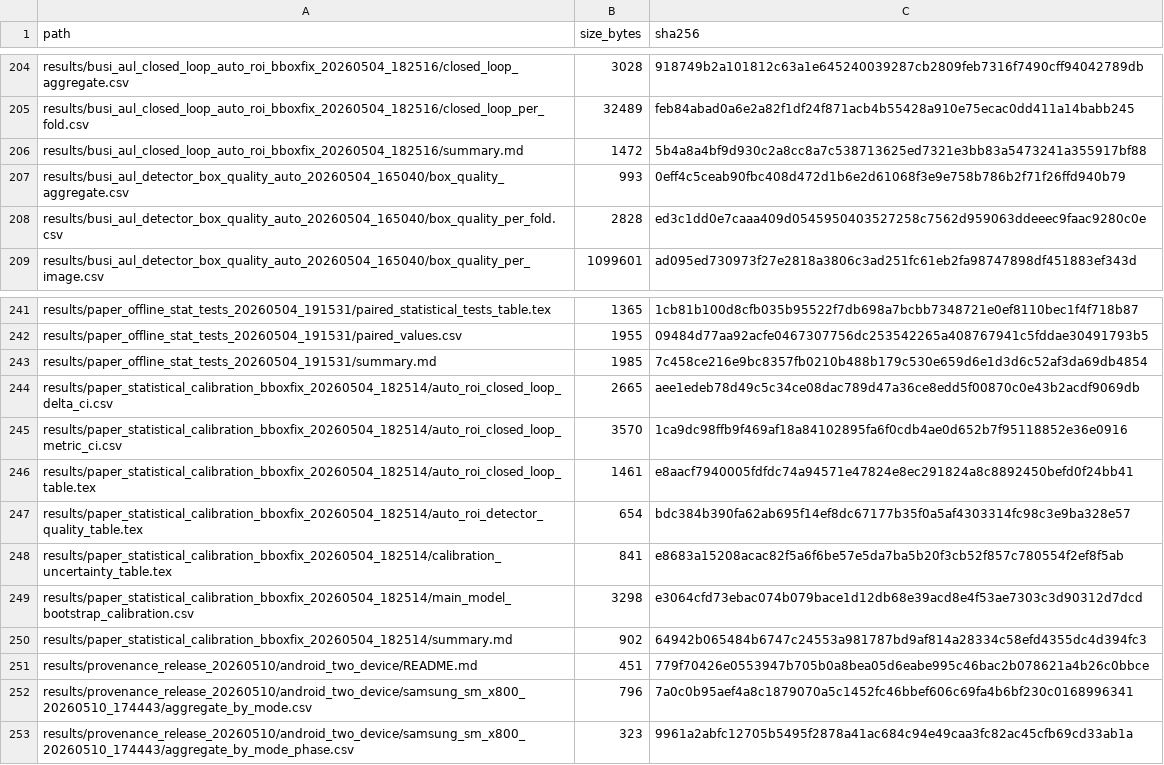
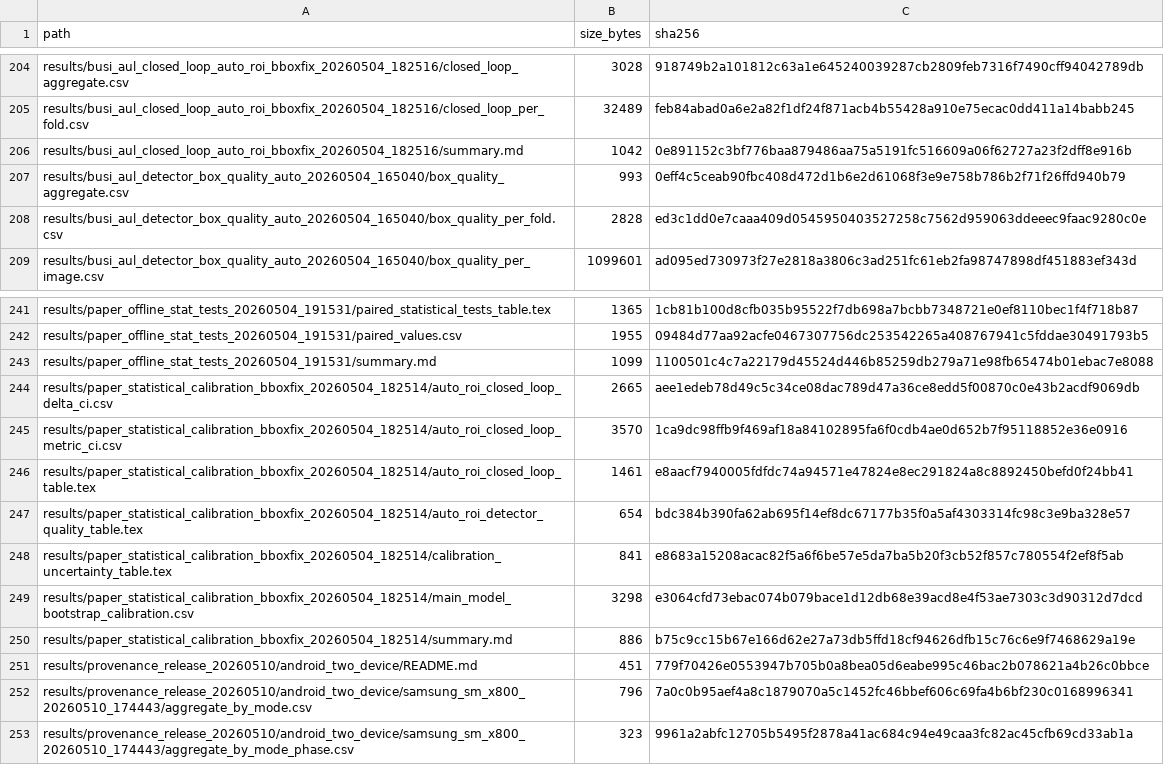
Before and after one commit to Afr1ste/ul-transxnet, a CSV file: MANIFEST.csv, drawn as a sheet; only a part is shown, gaps mark what is left out; the diff covers the shown part only.

```diff
--- a/MANIFEST.csv
+++ b/MANIFEST.csv
@@ -205,3 +205,3 @@ results/busi_aul_closed_loop_auto_roi_bboxfix_20260504_182516/closed_loop_aggreg
 results/busi_aul_closed_loop_auto_roi_bboxfix_20260504_182516/closed_loop_per_fold.csv,32489,feb84abad0a6e2a82f1df24f871acb4b55428a910e75ecac0dd411a14babb245
-results/busi_aul_closed_loop_auto_roi_bboxfix_20260504_182516/summary.md,1472,5b4a8a4bf9d930c2a8cc8a7c538713625ed7321e3bb83a5473241a355917bf88
+results/busi_aul_closed_loop_auto_roi_bboxfix_20260504_182516/summary.md,1042,0e891152c3bf776baa879486aa75a5191fc516609a06f62727a23f2dff8e916b
 results/busi_aul_detector_box_quality_auto_20260504_165040/box_quality_aggregate.csv,993,0eff4c5ceab90fbc408d472d1b6e2d61068f3e9e758b786b2f71f26ffd940b79
@@ -242,3 +242,3 @@ results/paper_offline_stat_tests_20260504_191531/paired_statistical_tests_table.
 results/paper_offline_stat_tests_20260504_191531/paired_values.csv,1955,09484d77aa92acfe0467307756dc253542265a408767941c5fddae30491793b5
-results/paper_offline_stat_tests_20260504_191531/summary.md,1985,7c458ce216e9bc8357fb0210b488b179c530e659d6e1d3d6c52af3da69db4854
+results/paper_offline_stat_tests_20260504_191531/summary.md,1099,1100501c4c7a22179d45524d446b85259db279a71e98fb65474b01ebac7e8088
 results/paper_statistical_calibration_bboxfix_20260504_182514/auto_roi_closed_loop_delta_ci.csv,2665,aee1edeb78d49c5c34ce08dac789d47a36ce8edd5f00870c0e43b2acdf9069db
@@ -249,3 +249,3 @@ results/paper_statistical_calibration_bboxfix_20260504_182514/calibration_uncert
 results/paper_statistical_calibration_bboxfix_20260504_182514/main_model_bootstrap_calibration.csv,3298,e3064cfd73ebac074b079bace1d12db68e39acd8e4f53ae7303c3d90312d7dcd
-results/paper_statistical_calibration_bboxfix_20260504_182514/summary.md,902,64942b065484b6747c24553a981787bd9af814a28334c58efd4355dc4d394fc3
+results/paper_statistical_calibration_bboxfix_20260504_182514/summary.md,886,b75c9cc15b67e166d62e27a73db5ffd18cf94626dfb15c76c6e9f7468629a19e
 results/provenance_release_20260510/android_two_device/README.md,451,779f70426e0553947b705b0a8bea05d6eabe995c46bac2b078621a4b26c0bbce
```
Also changed, not shown: 22 added rows and 32 edited cells elsewhere in this file, results/provenance_release_20260510/release_manifest.csv, 40 other files.
